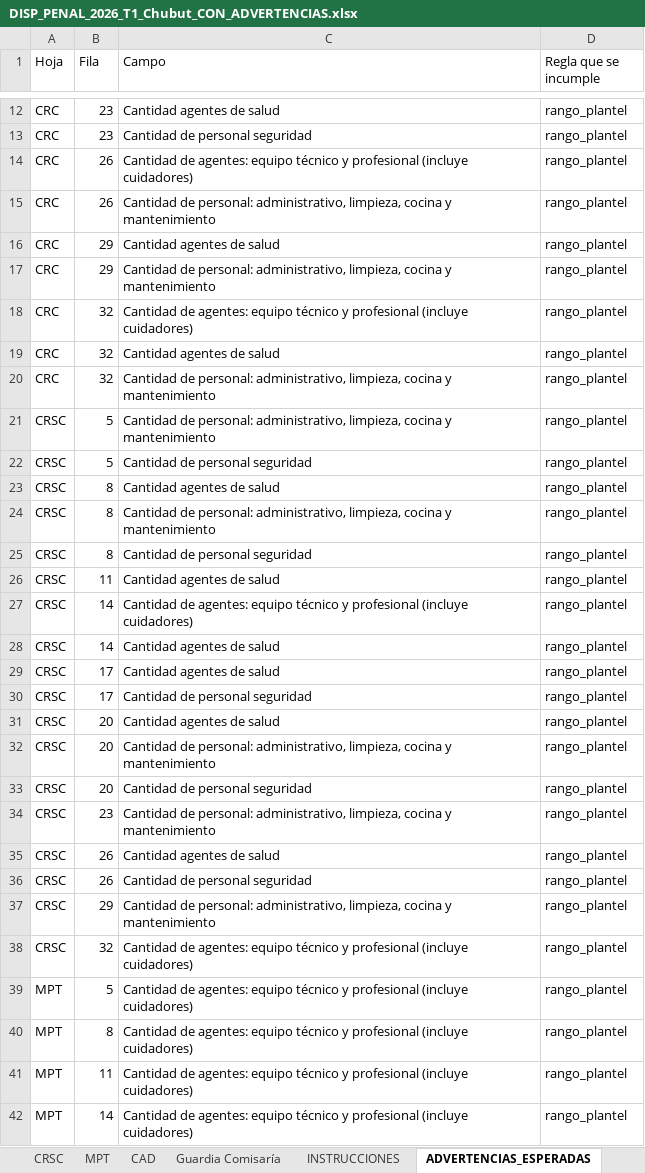
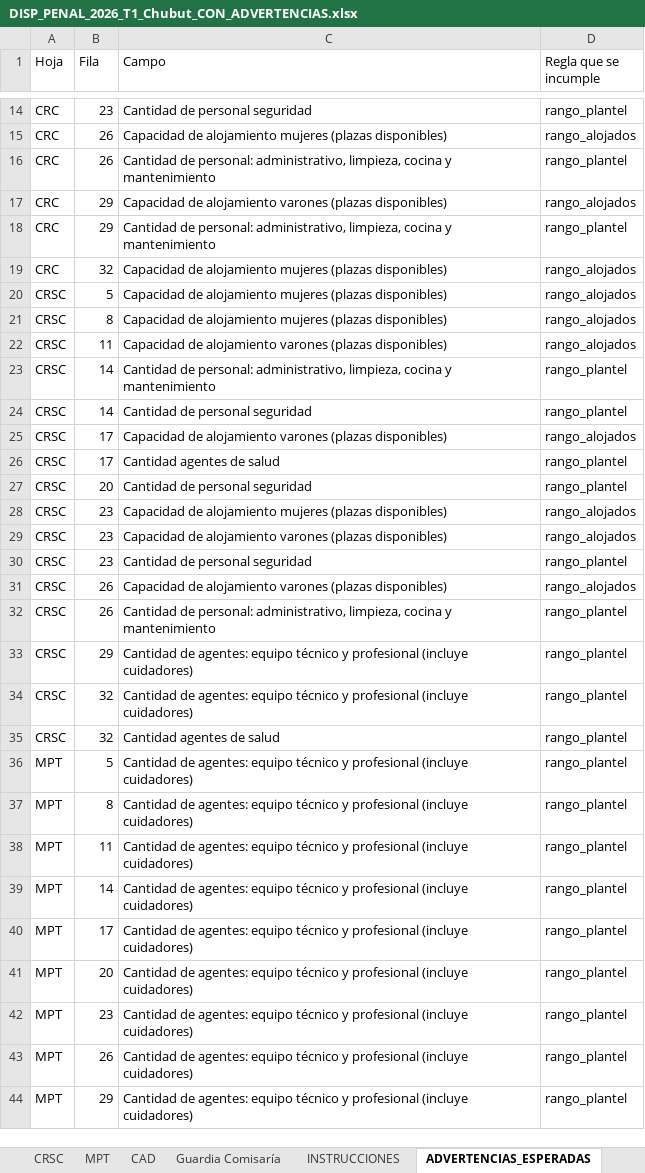
Before and after one commit to dsocial118/Modulo-de-Importaciones-Recurrentes, an Excel workbook: runac/demo/DISP_PENAL_2026_T1_Chubut_CON_ADVERTENCIAS.xlsx, sheet ADVERTENCIAS_ESPERADAS, drawn as a sheet; only a part is shown, gaps mark what is left out; the shorter side is filled out with more unchanged rows; values as stored, in another font and other column widths than the file's, no borders; removed rows and columns are numbered as before the commit, all else as after; the diff covers the shown part only; the diff names each change by its address in the sheet, - before the commit and + after, or states it on an @@ line.

```diff
--- a/runac/demo/DISP_PENAL_2026_T1_Chubut_CON_ADVERTENCIAS.xlsx (sheet ADVERTENCIAS_ESPERADAS)
+++ b/runac/demo/DISP_PENAL_2026_T1_Chubut_CON_ADVERTENCIAS.xlsx (sheet ADVERTENCIAS_ESPERADAS)
-row 12: CRC | 23 | Cantidad agentes de salud | rango_plantel
-C15 (Campo): Cantidad de agentes: equipo técnico y profesional (incluye cuidadores)
+C15 (Campo): Capacidad de alojamiento mujeres (plazas disponibles)
-D15 (Regla que se incumple): rango_plantel
+D15 (Regla que se incumple): rango_alojados
-C17 (Campo): Cantidad agentes de salud
+C17 (Campo): Capacidad de alojamiento varones (plazas disponibles)
-D17 (Regla que se incumple): rango_plantel
+D17 (Regla que se incumple): rango_alojados
-row 18: CRC | 32 | Cantidad de agentes: equipo técnico y profesional (incluye cuidadores) | rango_plantel
-row 19: CRC | 32 | Cantidad agentes de salud | rango_plantel
-C19:C20 (Campo): Cantidad de personal: administrativo, limpieza, cocina y mantenimiento
+C19:C20 (Campo): Capacidad de alojamiento mujeres (plazas disponibles)
-D19:D20 (Regla que se incumple): rango_plantel
+D19:D20 (Regla que se incumple): rango_alojados
-row 22: CRSC | 5 | Cantidad de personal seguridad | rango_plantel
-row 23: CRSC | 8 | Cantidad agentes de salud | rango_plantel
-C21 (Campo): Cantidad de personal: administrativo, limpieza, cocina y mantenimiento
+C21 (Campo): Capacidad de alojamiento mujeres (plazas disponibles)
-D21 (Regla que se incumple): rango_plantel
+D21 (Regla que se incumple): rango_alojados
-row 25: CRSC | 8 | Cantidad de personal seguridad | rango_plantel
-C22 (Campo): Cantidad agentes de salud
+C22 (Campo): Capacidad de alojamiento varones (plazas disponibles)
-D22 (Regla que se incumple): rango_plantel
+D22 (Regla que se incumple): rango_alojados
-C23 (Campo): Cantidad de agentes: equipo técnico y profesional (incluye cuidadores)
+C23 (Campo): Cantidad de personal: administrativo, limpieza, cocina y mantenimiento
-C24 (Campo): Cantidad agentes de salud
+C24 (Campo): Cantidad de personal seguridad
+row 25: CRSC | 17 | Capacidad de alojamiento varones (plazas disponibles) | rango_alojados
-row 30: CRSC | 17 | Cantidad de personal seguridad | rango_plantel
-row 31: CRSC | 20 | Cantidad agentes de salud | rango_plantel
-row 32: CRSC | 20 | Cantidad de personal: administrativo, limpieza, cocina y mantenimiento | rango_plantel
+row 28: CRSC | 23 | Capacidad de alojamiento mujeres (plazas disponibles) | rango_alojados
+row 29: CRSC | 23 | Capacidad de alojamiento varones (plazas disponibles) | rango_alojados
-C30 (Campo): Cantidad de personal: administrativo, limpieza, cocina y mantenimiento
+C30 (Campo): Cantidad de personal seguridad
-C31 (Campo): Cantidad agentes de salud
+C31 (Campo): Capacidad de alojamiento varones (plazas disponibles)
-D31 (Regla que se incumple): rango_plantel
+D31 (Regla que se incumple): rango_alojados
-C32 (Campo): Cantidad de personal seguridad
+C32 (Campo): Cantidad de personal: administrativo, limpieza, cocina y mantenimiento
-C33 (Campo): Cantidad de personal: administrativo, limpieza, cocina y mantenimiento
+C33 (Campo): Cantidad de agentes: equipo técnico y profesional (incluye cuidadores)
+row 35: CRSC | 32 | Cantidad agentes de salud | rango_plantel
```
Also changed, not shown: 9 added rows, 4 removed rows and 33 edited cells elsewhere in this sheet, sheet CRSC, sheet CRC, sheet CAD, sheet Guardia Comisaría, sheet MPT, runac/demo/DISP_SCP_2026_T1_Chubut_CON_ADVERTENCIAS.xlsx, runac/demo/MPE_2026_T1_Chubut_CON_ADVERTENCIAS.xlsx, 2 other files.
